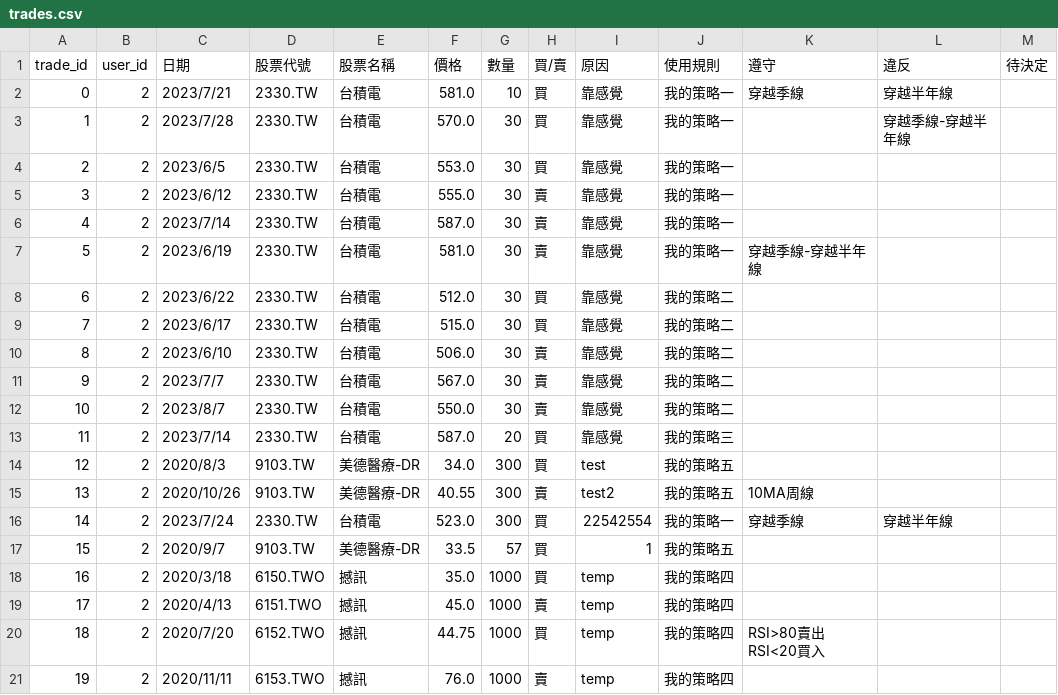
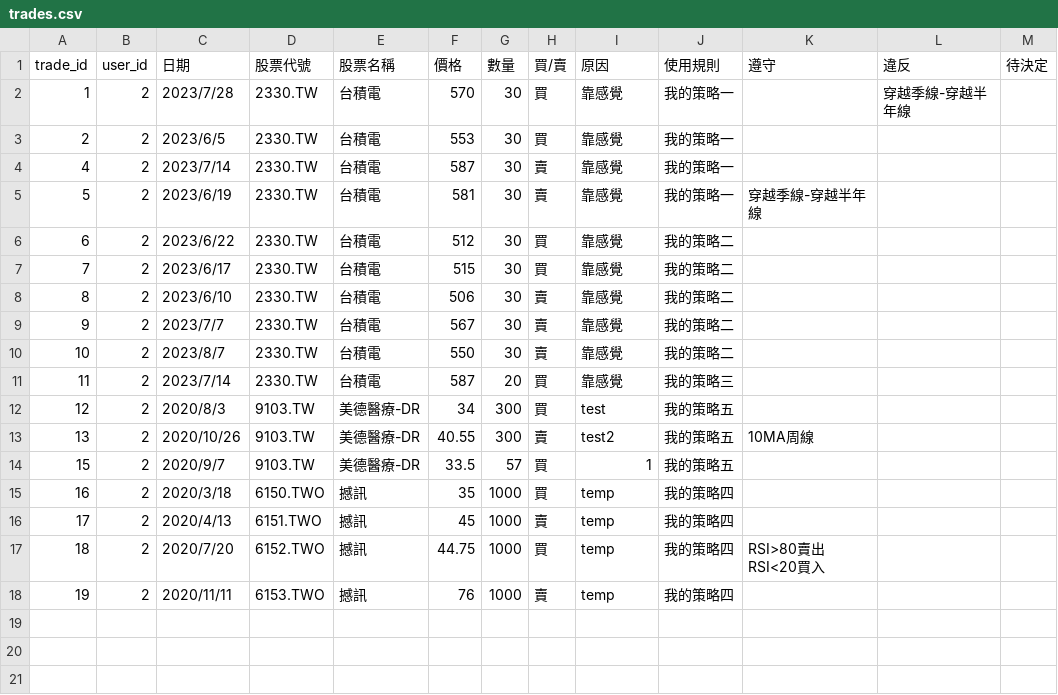
Before and after one commit to 32844583/Stockmate, a CSV file: trades.csv, drawn as a sheet.

```diff
--- a/trades.csv
+++ b/trades.csv
@@ -1,21 +1,18 @@
 trade_id,user_id,日期,股票代號,股票名稱,價格,數量,買/賣,原因,使用規則,遵守,違反,待決定
-0,2,2023/7/21,2330.TW,台積電,581.0,10,買,靠感覺,我的策略一,穿越季線,穿越半年線,
-1,2,2023/7/28,2330.TW,台積電,570.0,30,買,靠感覺,我的策略一,,穿越季線-穿越半年線,
-2,2,2023/6/5,2330.TW,台積電,553.0,30,買,靠感覺,我的策略一,,,
-3,2,2023/6/12,2330.TW,台積電,555.0,30,賣,靠感覺,我的策略一,,,
-4,2,2023/7/14,2330.TW,台積電,587.0,30,賣,靠感覺,我的策略一,,,
-5,2,2023/6/19,2330.TW,台積電,581.0,30,賣,靠感覺,我的策略一,穿越季線-穿越半年線,,
-6,2,2023/6/22,2330.TW,台積電,512.0,30,買,靠感覺,我的策略二,,,
-7,2,2023/6/17,2330.TW,台積電,515.0,30,買,靠感覺,我的策略二,,,
-8,2,2023/6/10,2330.TW,台積電,506.0,30,賣,靠感覺,我的策略二,,,
-9,2,2023/7/7,2330.TW,台積電,567.0,30,賣,靠感覺,我的策略二,,,
-10,2,2023/8/7,2330.TW,台積電,550.0,30,賣,靠感覺,我的策略二,,,
-11,2,2023/7/14,2330.TW,台積電,587.0,20,買,靠感覺,我的策略三,,,
-12,2,2020/8/3,9103.TW,美德醫療-DR,34.0,300,買,test,我的策略五,,,
+1,2,2023/7/28,2330.TW,台積電,570,30,買,靠感覺,我的策略一,,穿越季線-穿越半年線,
+2,2,2023/6/5,2330.TW,台積電,553,30,買,靠感覺,我的策略一,,,
+4,2,2023/7/14,2330.TW,台積電,587,30,賣,靠感覺,我的策略一,,,
+5,2,2023/6/19,2330.TW,台積電,581,30,賣,靠感覺,我的策略一,穿越季線-穿越半年線,,
+6,2,2023/6/22,2330.TW,台積電,512,30,買,靠感覺,我的策略二,,,
+7,2,2023/6/17,2330.TW,台積電,515,30,買,靠感覺,我的策略二,,,
+8,2,2023/6/10,2330.TW,台積電,506,30,賣,靠感覺,我的策略二,,,
+9,2,2023/7/7,2330.TW,台積電,567,30,賣,靠感覺,我的策略二,,,
+10,2,2023/8/7,2330.TW,台積電,550,30,賣,靠感覺,我的策略二,,,
+11,2,2023/7/14,2330.TW,台積電,587,20,買,靠感覺,我的策略三,,,
+12,2,2020/8/3,9103.TW,美德醫療-DR,34,300,買,test,我的策略五,,,
 13,2,2020/10/26,9103.TW,美德醫療-DR,40.55,300,賣,test2,我的策略五,10MA周線,,
-14,2,2023/7/24,2330.TW,台積電,523.0,300,買,22542554,我的策略一,穿越季線,穿越半年線,
 15,2,2020/9/7,9103.TW,美德醫療-DR,33.5,57,買,1,我的策略五,,,
-16,2,2020/3/18,6150.TWO,撼訊,35.0,1000,買,temp,我的策略四,,,
-17,2,2020/4/13,6151.TWO,撼訊,45.0,1000,賣,temp,我的策略四,,,
+16,2,2020/3/18,6150.TWO,撼訊,35,1000,買,temp,我的策略四,,,
+17,2,2020/4/13,6151.TWO,撼訊,45,1000,賣,temp,我的策略四,,,
 18,2,2020/7/20,6152.TWO,撼訊,44.75,1000,買,temp,我的策略四,RSI>80賣出RSI<20買入,,
-19,2,2020/11/11,6153.TWO,撼訊,76.0,1000,賣,temp,我的策略四,,,
+19,2,2020/11/11,6153.TWO,撼訊,76,1000,賣,temp,我的策略四,,,
```
Also changed, not shown: reviews.csv, 10 other files.
